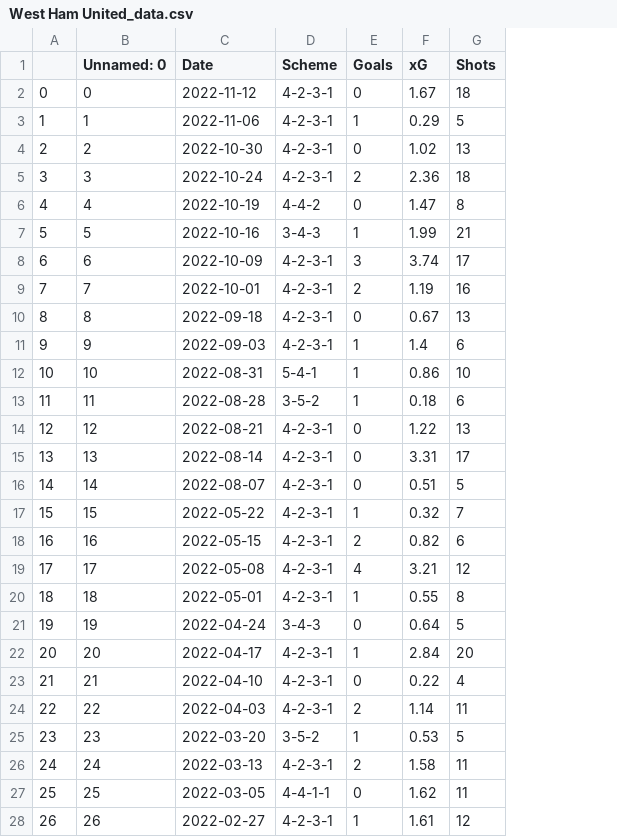
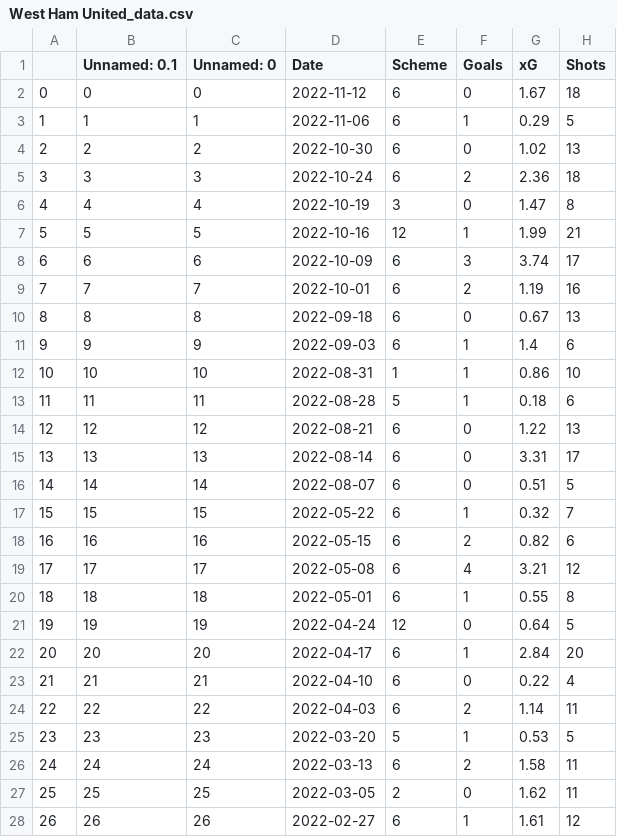
Before and after one commit to adamjr36/CS137Project, a CSV file: cleaned_data/West Ham United_data.csv, drawn as a sheet; only a part is shown; addresses are those after the commit; the diff covers the shown part only; the diff names each change by its address in the sheet, - before the commit and + after, or states it on an @@ line.

Commit message:
mapping schemes finished

```diff
--- a/cleaned_data/West Ham United_data.csv
+++ b/cleaned_data/West Ham United_data.csv
+column B (Unnamed: 0.1), rows 2-28: 0 | 1 | 2 | 3 | 4 | 5 | 6 | 7 | 8 | 9 | 10 | 11 | 12 | 13 | 14 | 15 | 16 | 17 | 18 | 19 | 20 | 21 | 22 | 23 | 24 | 25 | 26
-E2:E5 (Scheme): 4-2-3-1
+E2:E5 (Scheme): 6
-E6 (Scheme): 4-4-2
+E6 (Scheme): 3
-E7 (Scheme): 3-4-3
+E7 (Scheme): 12
-E8:E11 (Scheme): 4-2-3-1
+E8:E11 (Scheme): 6
-E12 (Scheme): 5-4-1
+E12 (Scheme): 1
-E13 (Scheme): 3-5-2
+E13 (Scheme): 5
-E14:E20 (Scheme): 4-2-3-1
+E14:E20 (Scheme): 6
-E21 (Scheme): 3-4-3
+E21 (Scheme): 12
-E22:E24 (Scheme): 4-2-3-1
+E22:E24 (Scheme): 6
-E25 (Scheme): 3-5-2
+E25 (Scheme): 5
-E26 (Scheme): 4-2-3-1
+E26 (Scheme): 6
-E27 (Scheme): 4-4-1-1
+E27 (Scheme): 2
-E28 (Scheme): 4-2-3-1
+E28 (Scheme): 6
```
Also changed, not shown: 140 edited cells elsewhere in this file, cleaned_data/Arsenal_data.csv, cleaned_data/Everton_data.csv, 25 other files.
